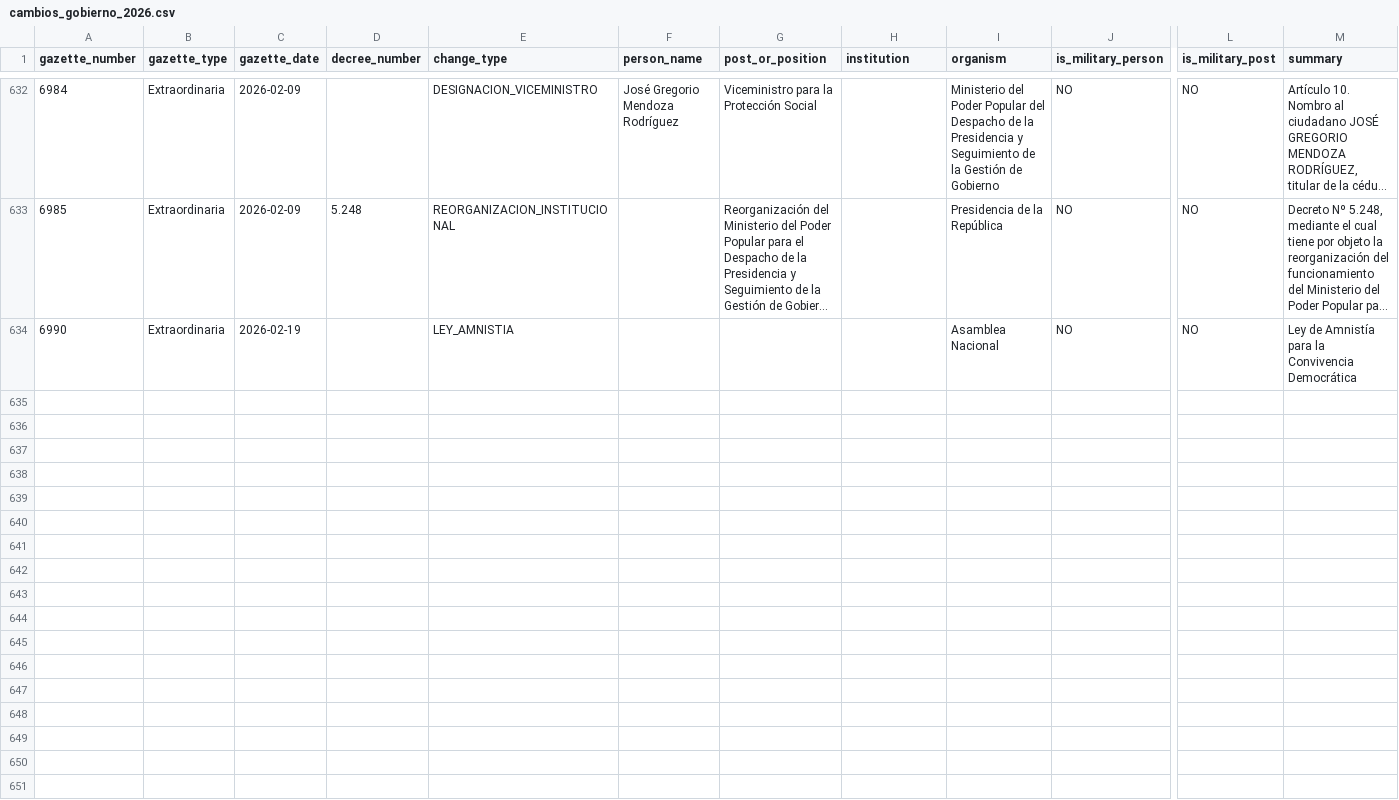
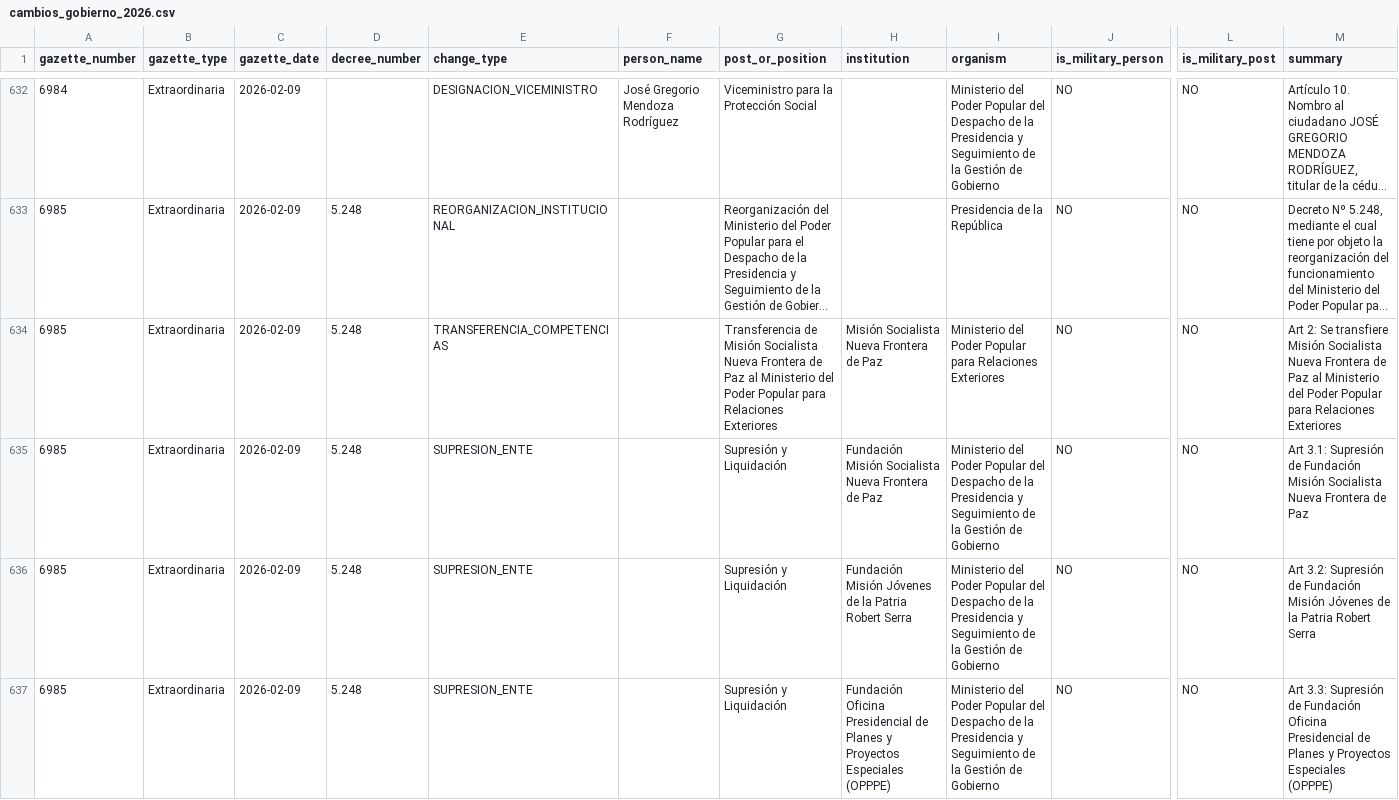
Before and after one commit to pablohernandezb/scrape-official-gazette-VE, a CSV file: cambios_gobierno_2026.csv, drawn as a sheet; only a part is shown, gaps mark what is left out; the shorter side is filled out with more unchanged rows; long unchanged cells end in …; rows hold the shown columns only; the diff covers the shown part only; the diff names each change by its address in the sheet, - before the commit and + after, or states it on an @@ line.

Commit message:
Uploading new changes to capture institutional changes

```diff
--- a/cambios_gobierno_2026.csv
+++ b/cambios_gobierno_2026.csv
+row 634: 6985 | Extraordinaria | 2026-02-09 | 5.248 | TRANSFERENCIA_COMPETENCIAS |  | Transferencia de Misión Socialista Nueva Frontera de Paz al Ministerio del Poder Popular para Relaciones Exteriores | Misión Socialista Nueva Frontera de Paz | Ministerio del Poder Popular para Relaciones Exteriores | NO | NO | Art 2: Se transfiere Misión Socialista Nueva Frontera de Paz al Ministerio del Poder Popular para Relaciones Exteriores
+row 635: 6985 | Extraordinaria | 2026-02-09 | 5.248 | SUPRESION_ENTE |  | Supresión y Liquidación | Fundación Misión Socialista Nueva Frontera de Paz | Ministerio del Poder Popular del Despacho de la Presidencia y Seguimiento de la Gestión de Gobierno | NO | NO | Art 3.1: Supresión de Fundación Misión Socialista Nueva Frontera de Paz
+row 636: 6985 | Extraordinaria | 2026-02-09 | 5.248 | SUPRESION_ENTE |  | Supresión y Liquidación | Fundación Misión Jóvenes de la Patria Robert Serra | Ministerio del Poder Popular del Despacho de la Presidencia y Seguimiento de la Gestión de Gobierno | NO | NO | Art 3.2: Supresión de Fundación Misión Jóvenes de la Patria Robert Serra
+row 637: 6985 | Extraordinaria | 2026-02-09 | 5.248 | SUPRESION_ENTE |  | Supresión y Liquidación | Fundación Oficina Presidencial de Planes y Proyectos Especiales (OPPPE) | Ministerio del Poder Popular del Despacho de la Presidencia y Seguimiento de la Gestión de Gobierno | NO | NO | Art 3.3: Supresión de Fundación Oficina Presidencial de Planes y Proyectos Especiales (OPPPE)
```
Also changed, not shown: 12 added rows and 20 edited cells elsewhere in this file, 1 other file.
